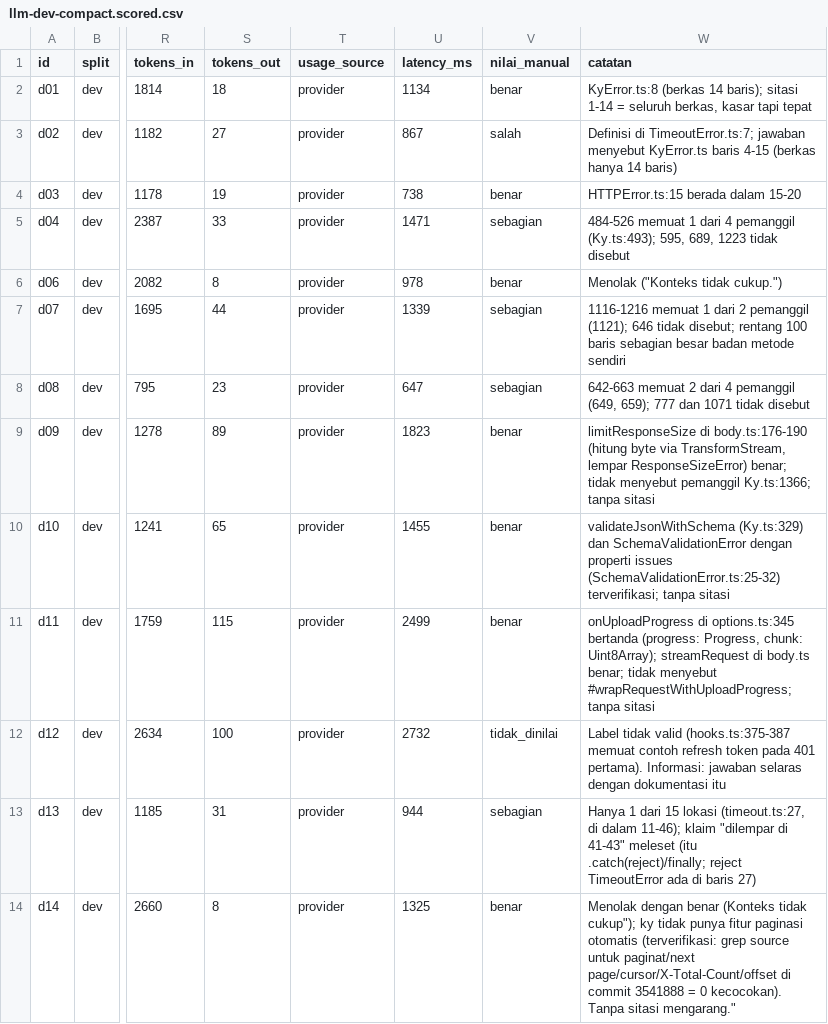
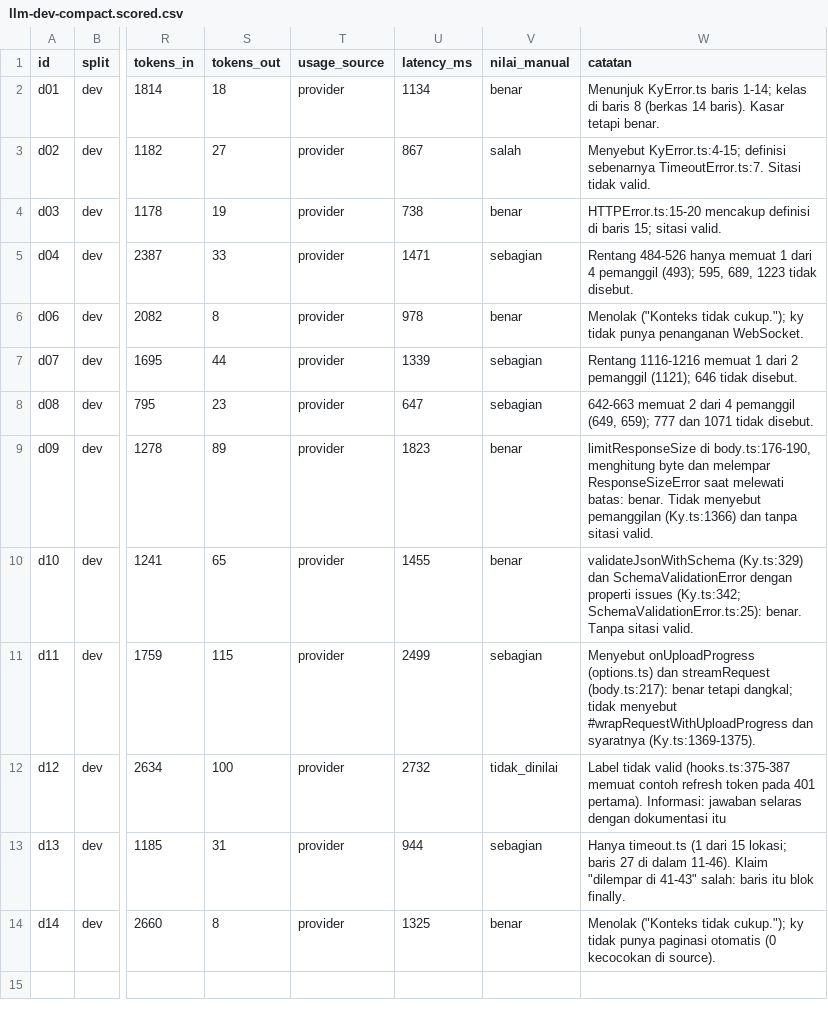
Before and after one commit to zaaammmmm/repomind, a CSV file: hasil/llm-dev-compact.scored.csv, drawn as a sheet; only a part is shown, gaps mark what is left out; the diff names each change by its address in the sheet, - before the commit and + after, or states it on an @@ line.

```diff
--- a/hasil/llm-dev-compact.scored.csv
+++ b/hasil/llm-dev-compact.scored.csv
-W2 (catatan): KyError.ts:8 (berkas 14 baris); sitasi 1-14 = seluruh berkas, kasar tapi tepat
+W2 (catatan): Menunjuk KyError.ts baris 1-14; kelas di baris 8 (berkas 14 baris). Kasar tetapi benar.
-W3 (catatan): Definisi di TimeoutError.ts:7; jawaban menyebut KyError.ts baris 4-15 (berkas hanya 14 baris)
+W3 (catatan): Menyebut KyError.ts:4-15; definisi sebenarnya TimeoutError.ts:7. Sitasi tidak valid.
-W4 (catatan): HTTPError.ts:15 berada dalam 15-20
+W4 (catatan): HTTPError.ts:15-20 mencakup definisi di baris 15; sitasi valid.
-W5 (catatan): 484-526 memuat 1 dari 4 pemanggil (Ky.ts:493); 595, 689, 1223 tidak disebut
+W5 (catatan): Rentang 484-526 hanya memuat 1 dari 4 pemanggil (493); 595, 689, 1223 tidak disebut.
-W6 (catatan): …("Konteks tidak cukup.")
+W6 (catatan): …("Konteks tidak cukup."); ky tidak punya penanganan WebSocket.
-W7 (catatan): 1116-1216 memuat 1 dari 2 pemanggil (1121); 646 tidak disebut; rentang 100 baris sebagian besar badan metode sendiri
+W7 (catatan): Rentang 1116-1216 memuat 1 dari 2 pemanggil (1121); 646 tidak disebut.
-W8 (catatan): …1071 tidak disebut
+W8 (catatan): …1071 tidak disebut.
-W9 (catatan): limitResponseSize di body.ts:176-190 (hitung byte via TransformStream, lempar ResponseSizeError) benar; tidak menyebut pemanggil Ky.ts:1366; tanpa sitasi
+W9 (catatan): limitResponseSize di body.ts:176-190, menghitung byte dan melempar ResponseSizeError saat melewati batas: benar. Tidak menyebut pemanggilan (Ky.ts:1366) dan tanpa sitasi valid.
-W10 (catatan): …properti issues (SchemaValidationError.ts:25-32) terverifikasi; tanpa sitasi
+W10 (catatan): …properti issues (Ky.ts:342; SchemaValidationError.ts:25): benar. Tanpa sitasi valid.
-V11 (nilai_manual): benar
+V11 (nilai_manual): sebagian
-W11 (catatan): onUploadProgress di options.ts:345 bertanda (progress: Progress, chunk: Uint8Array); streamRequest di body.ts benar; tidak menyebut #wrapRequestWithUploadProgress; tanpa sitasi
+W11 (catatan): Menyebut onUploadProgress (options.ts) dan streamRequest (body.ts:217): benar tetapi dangkal; tidak menyebut #wrapRequestWithUploadProgress dan syaratnya (Ky.ts:1369-1375).
-W13 (catatan): Hanya 1 dari 15 lokasi (timeout.ts:27, di dalam 11-46); klaim "dilempar di 41-43" meleset (itu .catch(reject)/finally; reject TimeoutError ada di baris 27)
+W13 (catatan): Hanya timeout.ts (1 dari 15 lokasi; baris 27 di dalam 11-46). Klaim "dilempar di 41-43" salah: baris itu blok finally.
-W14 (catatan): Menolak dengan benar (Konteks tidak cukup"); ky tidak punya fitur paginasi otomatis (terverifikasi: grep source untuk paginat/next page/cursor/X-Total-Count/offset di commit 3541888 = 0 kecocokan). Tanpa sitasi mengarang."
+W14 (catatan): Menolak ("Konteks tidak cukup."); ky tidak punya paginasi otomatis (0 kecocokan di source).
```
Also changed, not shown: hasil/llm-dev-default.scored.csv, 4 other files.
